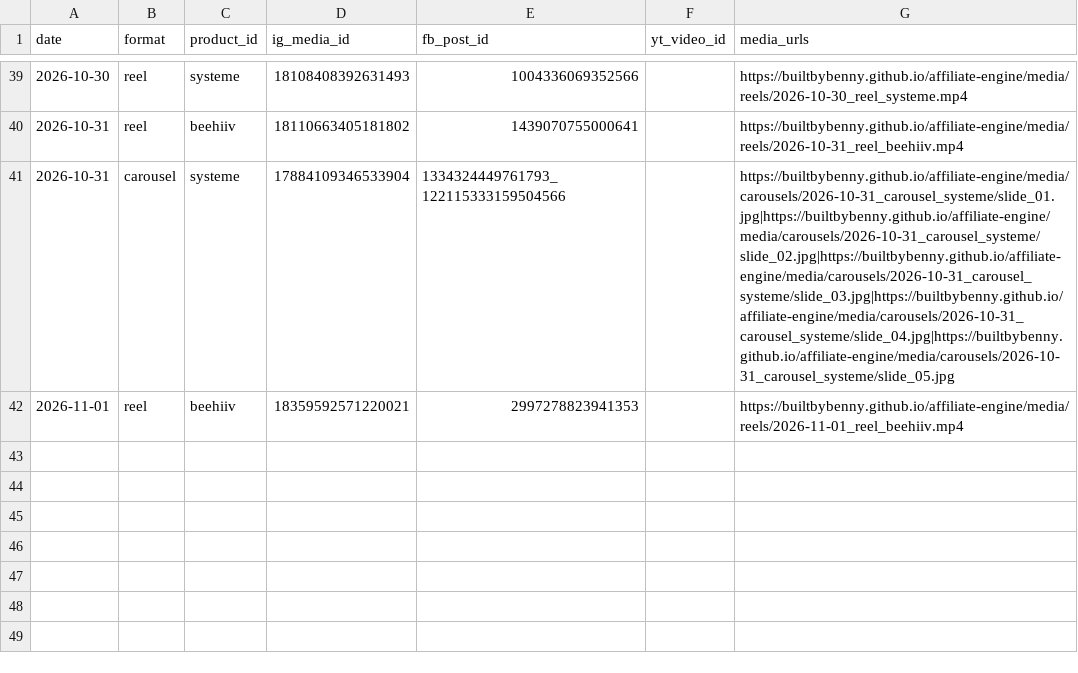
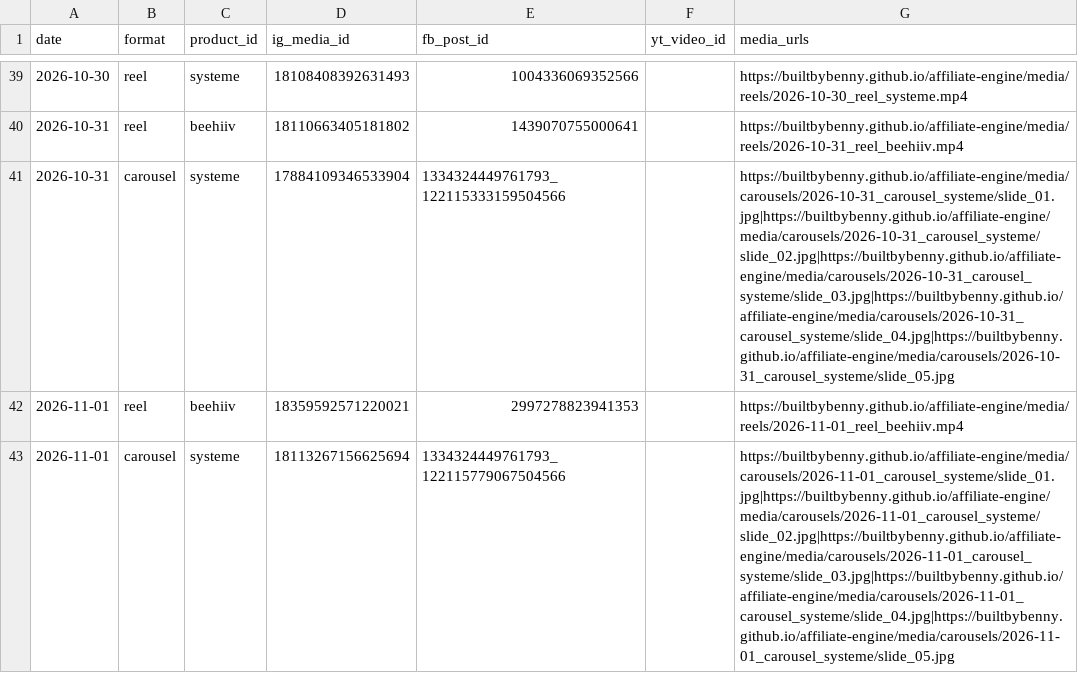
Before and after one commit to builtbybenny/affiliate-engine, a CSV file: data/published_log.csv, drawn as a sheet; only a part is shown, gaps mark what is left out; the diff names each change by its address in the sheet, - before the commit and + after, or states it on an @@ line.

```diff
--- a/data/published_log.csv
+++ b/data/published_log.csv
+row 43: 2026-11-01 | carousel | systeme | 18113267156625694 | 1334324449761793_122115779067504566 |  | https://builtbybenny.github.io/affiliate-engine/media/carousels/2026-11-01_carousel_systeme/slide_01.jpg|https://builtbybenny.github.io/affiliate-engine/media/carousels/2026-11-01_carousel_systeme/slide_02.jpg|https://builtbybenny.github.io/affiliate-engine/media/carousels/2026-11-01_carousel_systeme/slide_03.jpg|https://builtbybenny.github.io/affiliate-engine/media/carousels/2026-11-01_carousel_systeme/slide_04.jpg|https://builtbybenny.github.io/affiliate-engine/media/carousels/2026-11-01_carousel_systeme/slide_05.jpg
```
Also changed, not shown: 1 other file.
